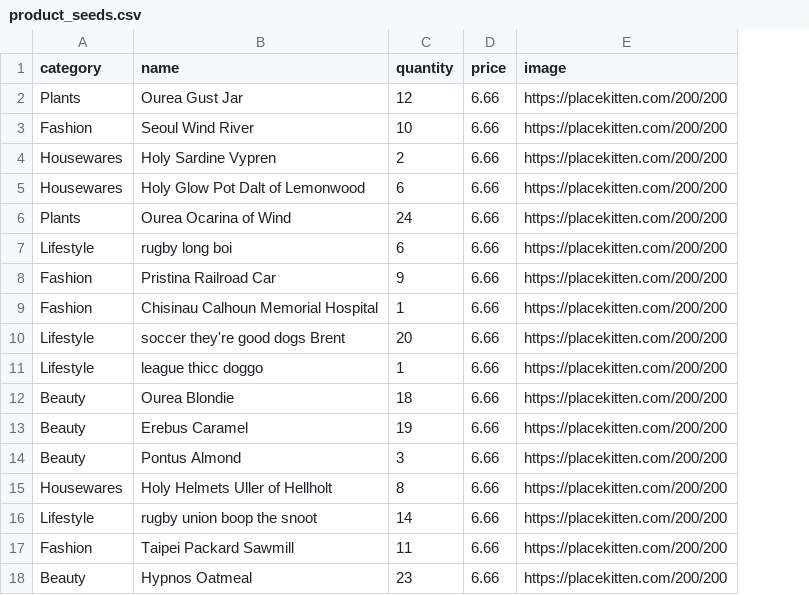
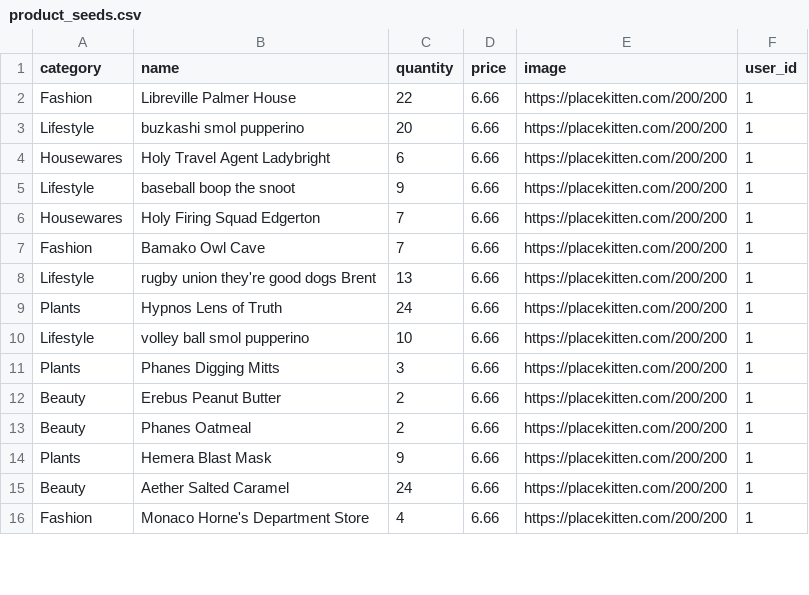
Before and after one commit to addisoncole/betsy, a CSV file: .fetchtest/product_seeds.csv, drawn as a sheet; only a part is shown; removed rows and columns are numbered as before the commit, all else as after; the diff covers the shown part only; the diff names each change by its address in the sheet, - before the commit and + after, or states it on an @@ line.

Commit message:
changed seed data to include new column of user id.

```diff
--- a/.fetchtest/product_seeds.csv
+++ b/.fetchtest/product_seeds.csv
+column F (user_id), row 2: 1; rows 4-5: 1 | 1; rows 7-8: 1 | 1; row 10: 1; rows 12-13: 1 | 1; rows 15-16: 1 | 1
-row 2: Plants | Ourea Gust Jar | 12 | 6.66 | https://placekitten.com/200/200
-B2 (name): Seoul Wind River
+B2 (name): Libreville Palmer House
-C2 (quantity): 10
+C2 (quantity): 22
-row 4: Housewares | Holy Sardine Vypren | 2 | 6.66 | https://placekitten.com/200/200
+row 3: Lifestyle | buzkashi smol pupperino | 20 | 6.66 | https://placekitten.com/200/200 | 1
-B4 (name): Holy Glow Pot Dalt of Lemonwood
+B4 (name): Holy Travel Agent Ladybright
-row 6: Plants | Ourea Ocarina of Wind | 24 | 6.66 | https://placekitten.com/200/200
-row 7: Lifestyle | rugby long boi | 6 | 6.66 | https://placekitten.com/200/200
-A5 (category): Fashion
+A5 (category): Lifestyle
-B5 (name): Pristina Railroad Car
+B5 (name): baseball boop the snoot
+row 6: Housewares | Holy Firing Squad Edgerton | 7 | 6.66 | https://placekitten.com/200/200 | 1
-B7 (name): Chisinau Calhoun Memorial Hospital
+B7 (name): Bamako Owl Cave
-C7 (quantity): 1
+C7 (quantity): 7
-B8 (name): soccer they're good dogs Brent
+B8 (name): rugby union they're good dogs Brent
-C8 (quantity): 20
+C8 (quantity): 13
+row 9: Plants | Hypnos Lens of Truth | 24 | 6.66 | https://placekitten.com/200/200 | 1
-B10 (name): league thicc doggo
+B10 (name): volley ball smol pupperino
-C10 (quantity): 1
+C10 (quantity): 10
+row 11: Plants | Phanes Digging Mitts | 3 | 6.66 | https://placekitten.com/200/200 | 1
-B12 (name): Ourea Blondie
+B12 (name): Erebus Peanut Butter
-C12 (quantity): 18
+C12 (quantity): 2
-B13 (name): Erebus Caramel
+B13 (name): Phanes Oatmeal
-C13 (quantity): 19
+C13 (quantity): 2
+row 14: Plants | Hemera Blast Mask | 9 | 6.66 | https://placekitten.com/200/200 | 1
-B15 (name): Pontus Almond
+B15 (name): Aether Salted Caramel
-C15 (quantity): 3
+C15 (quantity): 24
-row 15: Housewares | Holy Helmets Uller of Hellholt | 8 | 6.66 | https://placekitten.com/200/200
-row 16: Lifestyle | rugby union boop the snoot | 14 | 6.66 | https://placekitten.com/200/200
-B16 (name): Taipei Packard Sawmill
+B16 (name): Monaco Horne's Department Store
-C16 (quantity): 11
+C16 (quantity): 4
-row 18: Beauty | Hypnos Oatmeal | 23 | 6.66 | https://placekitten.com/200/200
```
Also changed, not shown: 6 added rows, 4 removed rows and 7 edited cells elsewhere in this file, db/seed_data/products.csv, 2 other files.
